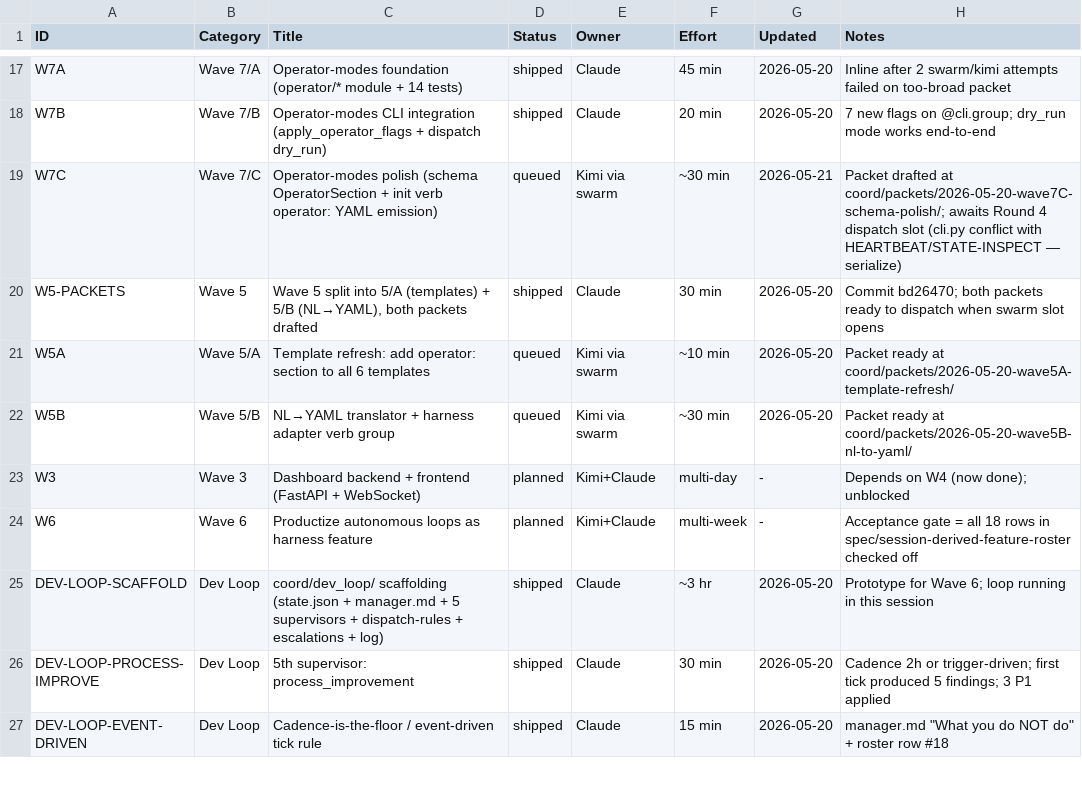
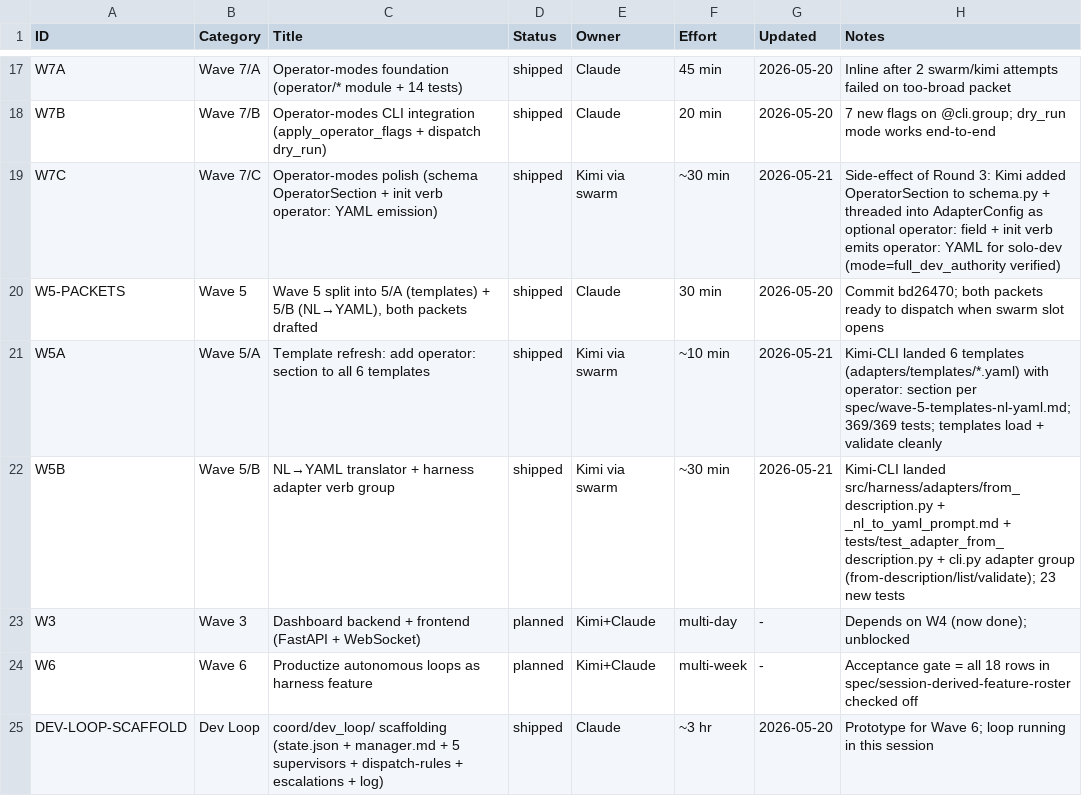
Before and after one commit to xaxiuegg/xaxiu-harness, a CSV file: coord/STATUS.csv, drawn as a sheet; only a part is shown, gaps mark what is left out; the shorter side is filled out with more unchanged rows.

```diff
--- a/coord/STATUS.csv
+++ b/coord/STATUS.csv
@@ -18,6 +18,6 @@ W7A,Wave 7/A,Operator-modes foundation (operator/* module + 14 tests),shipped,Cl
 W7B,Wave 7/B,Operator-modes CLI integration (apply_operator_flags + dispatch dry_run),shipped,Claude,20 min,2026-05-20,7 new flags on @cli.group; dry_run mode works end-to-end
-W7C,Wave 7/C,Operator-modes polish (schema OperatorSection + init verb operator: YAML emission),queued,Kimi via swarm,~30 min,2026-05-21,Packet drafted at coord/packets/2026-05-20-wave7C-schema-polish/; awaits Round 4 dispatch slot (cli.py conflict with HEARTBEAT/STATE-INSPECT — serialize)
+W7C,Wave 7/C,Operator-modes polish (schema OperatorSection + init verb operator: YAML emission),shipped,Kimi via swarm,~30 min,2026-05-21,Side-effect of Round 3: Kimi added OperatorSection to schema.py + threaded into AdapterConfig as optional operator: field + init verb emits operator: YAML for solo-dev (mode=full_dev_authority verified)
 W5-PACKETS,Wave 5,"Wave 5 split into 5/A (templates) + 5/B (NL→YAML), both packets drafted",shipped,Claude,30 min,2026-05-20,Commit bd26470; both packets ready to dispatch when swarm slot opens
-W5A,Wave 5/A,Template refresh: add operator: section to all 6 templates,queued,Kimi via swarm,~10 min,2026-05-20,Packet ready at coord/packets/2026-05-20-wave5A-template-refresh/
-W5B,Wave 5/B,NL→YAML translator + harness adapter verb group,queued,Kimi via swarm,~30 min,2026-05-20,Packet ready at coord/packets/2026-05-20-wave5B-nl-to-yaml/
+W5A,Wave 5/A,Template refresh: add operator: section to all 6 templates,shipped,Kimi via swarm,~10 min,2026-05-21,Kimi-CLI landed 6 templates (adapters/templates/*.yaml) with operator: section per spec/wave-5-templates-nl-yaml.md; 369/369 tests; templates load + validate cleanly
+W5B,Wave 5/B,NL→YAML translator + harness adapter verb group,shipped,Kimi via swarm,~30 min,2026-05-21,Kimi-CLI landed src/harness/adapters/from_description.py + _nl_to_yaml_prompt.md + tests/test_adapter_from_description.py + cli.py adapter group (from-description/list/validate); 23 new tests
 W3,Wave 3,Dashboard backend + frontend (FastAPI + WebSocket),planned,Kimi+Claude,multi-day,-,Depends on W4 (now done); unblocked
```
Also changed, not shown: 14 other files.
